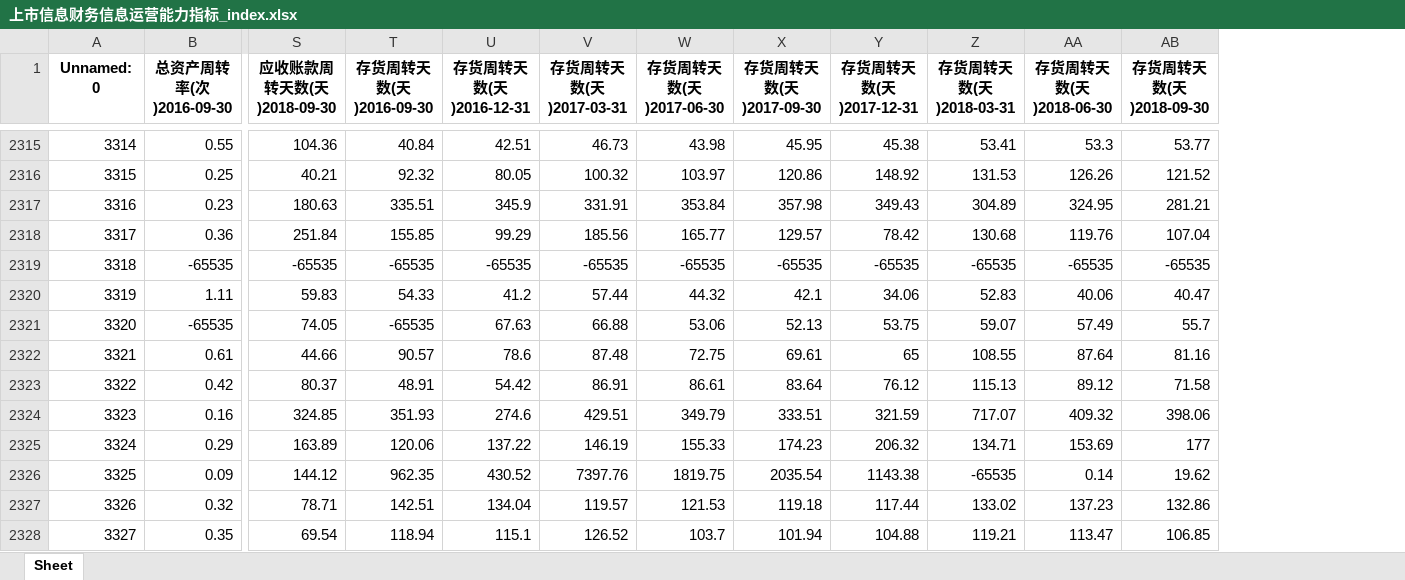
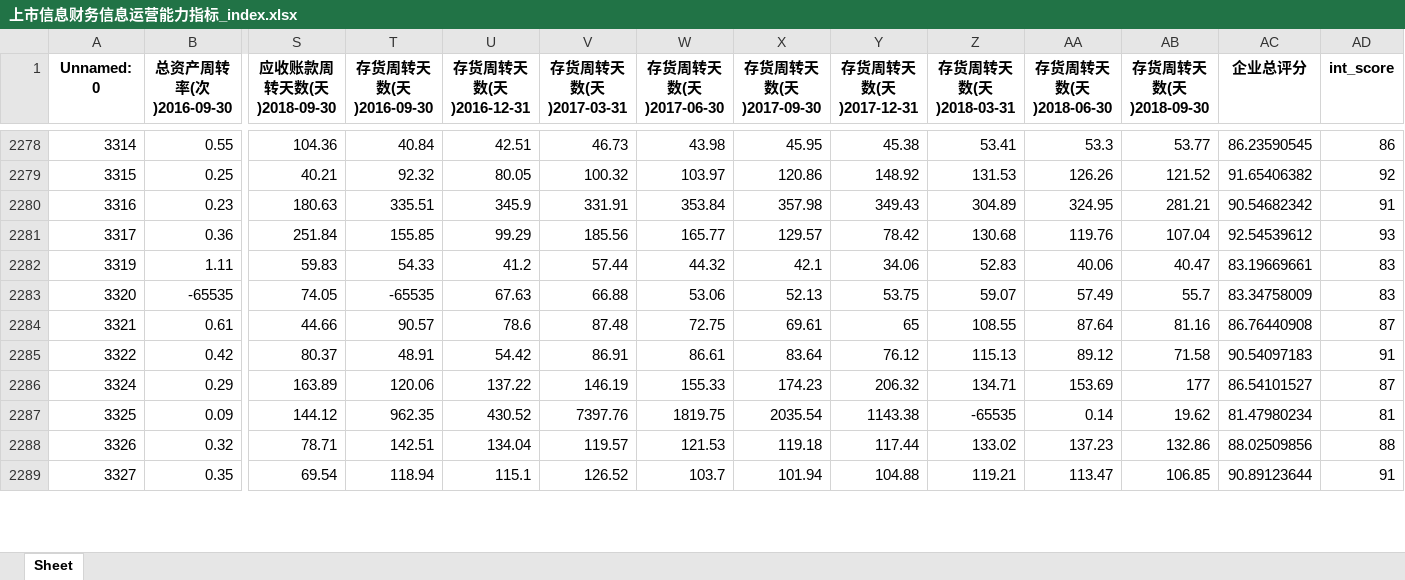
Before and after one commit to BarryZM/BFSUIEEEISIWorldCup, an Excel workbook: data/processed_data/corporation_index/上市信息财务信息运营能力指标_index.xlsx, sheet Sheet, drawn as a sheet; only a part is shown, gaps mark what is left out; values as stored, in another font and other column widths than the file's, no borders; removed rows and columns are numbered as before the commit, all else as after; rows hold the shown columns only; the diff covers the shown part only; the diff names each change by its address in the sheet, - before the commit and + after, or states it on an @@ line.

```diff
--- a/data/processed_data/corporation_index/上市信息财务信息运营能力指标_index.xlsx (sheet Sheet)
+++ b/data/processed_data/corporation_index/上市信息财务信息运营能力指标_index.xlsx (sheet Sheet)
+column AC (企业总评分), rows 2278-2289: 86.23590545 | 91.65406382 | 90.54682342 | 92.54539612 | 83.19669661 | 83.34758009 | 86.76440908 | 90.54097183 | 86.54101527 | 81.47980234 | 88.02509856 | 90.89123644
+column AD (int_score), rows 2278-2289: 86 | 92 | 91 | 93 | 83 | 83 | 87 | 91 | 87 | 81 | 88 | 91
-row 2319: 3318 | -65535 | -65535 | -65535 | -65535 | -65535 | -65535 | -65535 | -65535 | -65535 | -65535 | -65535
-row 2324: 3323 | 0.16 | 324.85 | 351.93 | 274.6 | 429.51 | 349.79 | 333.51 | 321.59 | 717.07 | 409.32 | 398.06
```
Also changed, not shown: 42 removed rows elsewhere in this sheet, data/processed_data/corporation_index/上市信息财务信息-财务风险指标_index.xlsx, data/processed_data/corporation_index/上市信息财务信息盈利能力指标_index.xlsx, 5 other files.
